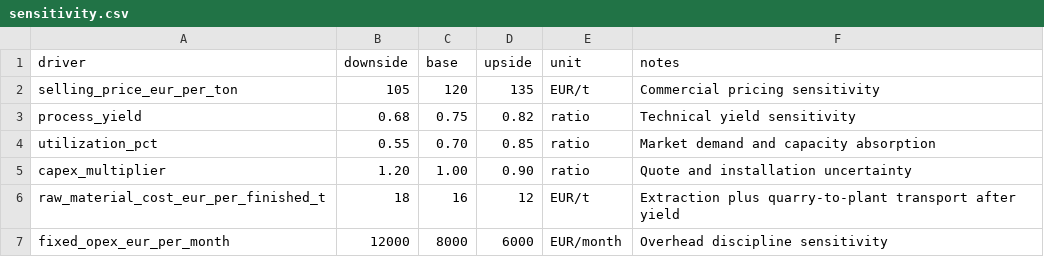
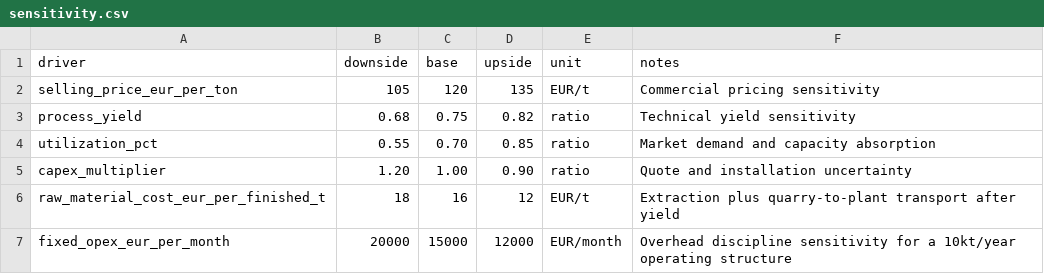
Before and after one commit to klaryoflowai/Renovit, a CSV file: data/finance/simulation/sensitivity.csv, drawn as a sheet.

```diff
--- a/data/finance/simulation/sensitivity.csv
+++ b/data/finance/simulation/sensitivity.csv
@@ -6,2 +6,2 @@ capex_multiplier,1.20,1.00,0.90,ratio,Quote and installation uncertainty
 raw_material_cost_eur_per_finished_t,18,16,12,EUR/t,Extraction plus quarry-to-plant transport after yield
-fixed_opex_eur_per_month,12000,8000,6000,EUR/month,Overhead discipline sensitivity
+fixed_opex_eur_per_month,20000,15000,12000,EUR/month,Overhead discipline sensitivity for a 10kt/year operating structure
```
Also changed, not shown: data/finance/simulation/assumptions.csv, data/technology/additives-lab-requirements.csv, 39 other files.
